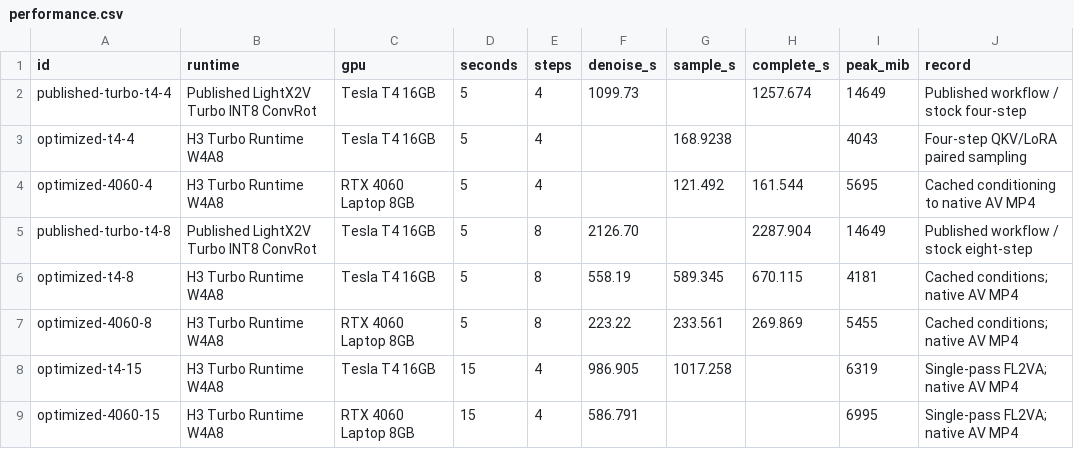
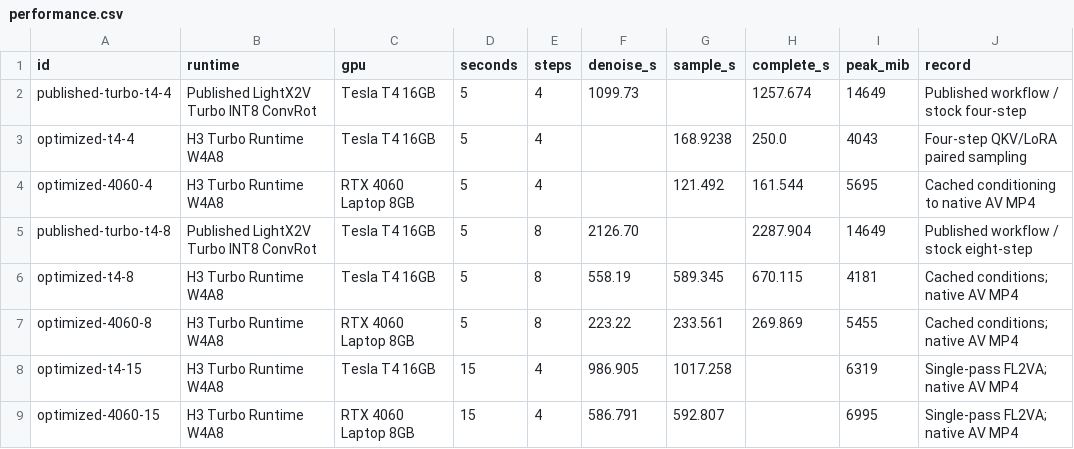
Before and after one commit to quifox/H3-Turbo-Runtime, a CSV file: benchmarks/performance.csv, drawn as a sheet.

```diff
--- a/benchmarks/performance.csv
+++ b/benchmarks/performance.csv
@@ -2,3 +2,3 @@ id,runtime,gpu,seconds,steps,denoise_s,sample_s,complete_s,peak_mib,record
 published-turbo-t4-4,Published LightX2V Turbo INT8 ConvRot,Tesla T4 16GB,5,4,1099.73,,1257.674,14649,Published workflow / stock four-step
-optimized-t4-4,H3 Turbo Runtime W4A8,Tesla T4 16GB,5,4,,168.9238,,4043,Four-step QKV/LoRA paired sampling
+optimized-t4-4,H3 Turbo Runtime W4A8,Tesla T4 16GB,5,4,,168.9238,250.0,4043,Four-step QKV/LoRA paired sampling
 optimized-4060-4,H3 Turbo Runtime W4A8,RTX 4060 Laptop 8GB,5,4,,121.492,161.544,5695,Cached conditioning to native AV MP4
@@ -8,2 +8,2 @@ optimized-4060-8,H3 Turbo Runtime W4A8,RTX 4060 Laptop 8GB,5,8,223.22,233.561,26
 optimized-t4-15,H3 Turbo Runtime W4A8,Tesla T4 16GB,15,4,986.905,1017.258,,6319,Single-pass FL2VA; native AV MP4
-optimized-4060-15,H3 Turbo Runtime W4A8,RTX 4060 Laptop 8GB,15,4,586.791,,,6995,Single-pass FL2VA; native AV MP4
+optimized-4060-15,H3 Turbo Runtime W4A8,RTX 4060 Laptop 8GB,15,4,586.791,592.807,,6995,Single-pass FL2VA; native AV MP4
```
Also changed, not shown: 9 other files.
